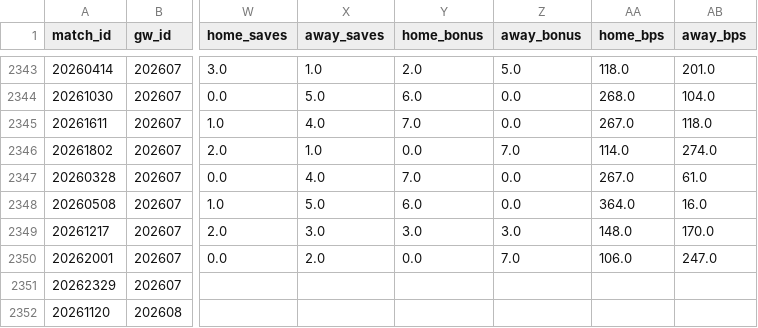
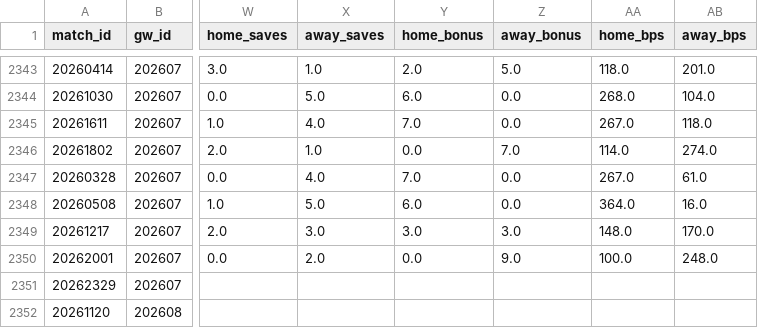
Before and after one commit to FabianMyrvang/FPL-Analytics, a CSV file: FPL_DATA/fact_fpl_fixture.csv, drawn as a sheet; only a part is shown, gaps mark what is left out; the diff names each change by its address in the sheet, - before the commit and + after, or states it on an @@ line.

```diff
--- a/FPL_DATA/fact_fpl_fixture.csv
+++ b/FPL_DATA/fact_fpl_fixture.csv
-Z2350 (away_bonus): 7.0
+Z2350 (away_bonus): 9.0
-AA2350 (home_bps): 106.0
+AA2350 (home_bps): 100.0
-AB2350 (away_bps): 247.0
+AB2350 (away_bps): 248.0
```
Also changed, not shown: 1 other file.
